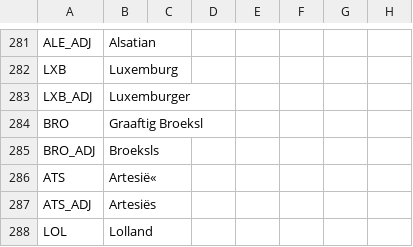
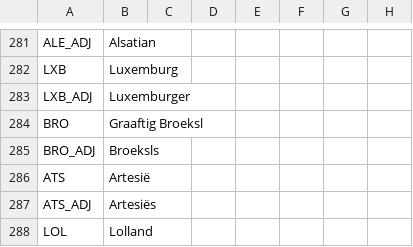
Before and after one commit to The-Question-Asker/MAW2, a CSV file: GGM/localisation/.GGM_Countries.csv, drawn as a sheet; only a part is shown, gaps mark what is left out; the diff names each change by its address in the sheet, - before the commit and + after, or states it on an @@ line.

Commit message:
Update .GGM_Countries.csv

```diff
--- a/GGM/localisation/.GGM_Countries.csv
+++ b/GGM/localisation/.GGM_Countries.csv
-B286: Artesië«
+B286: Artesië
```
